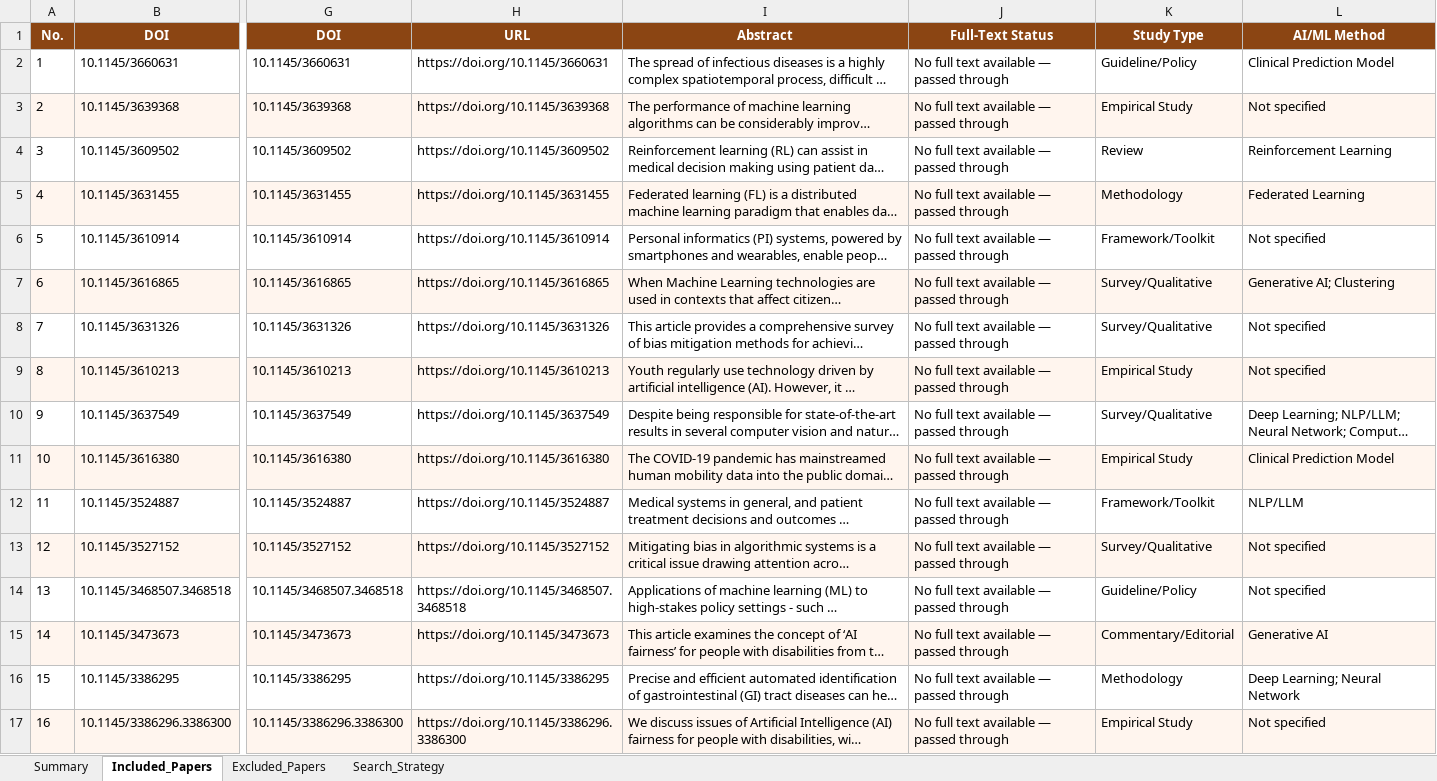
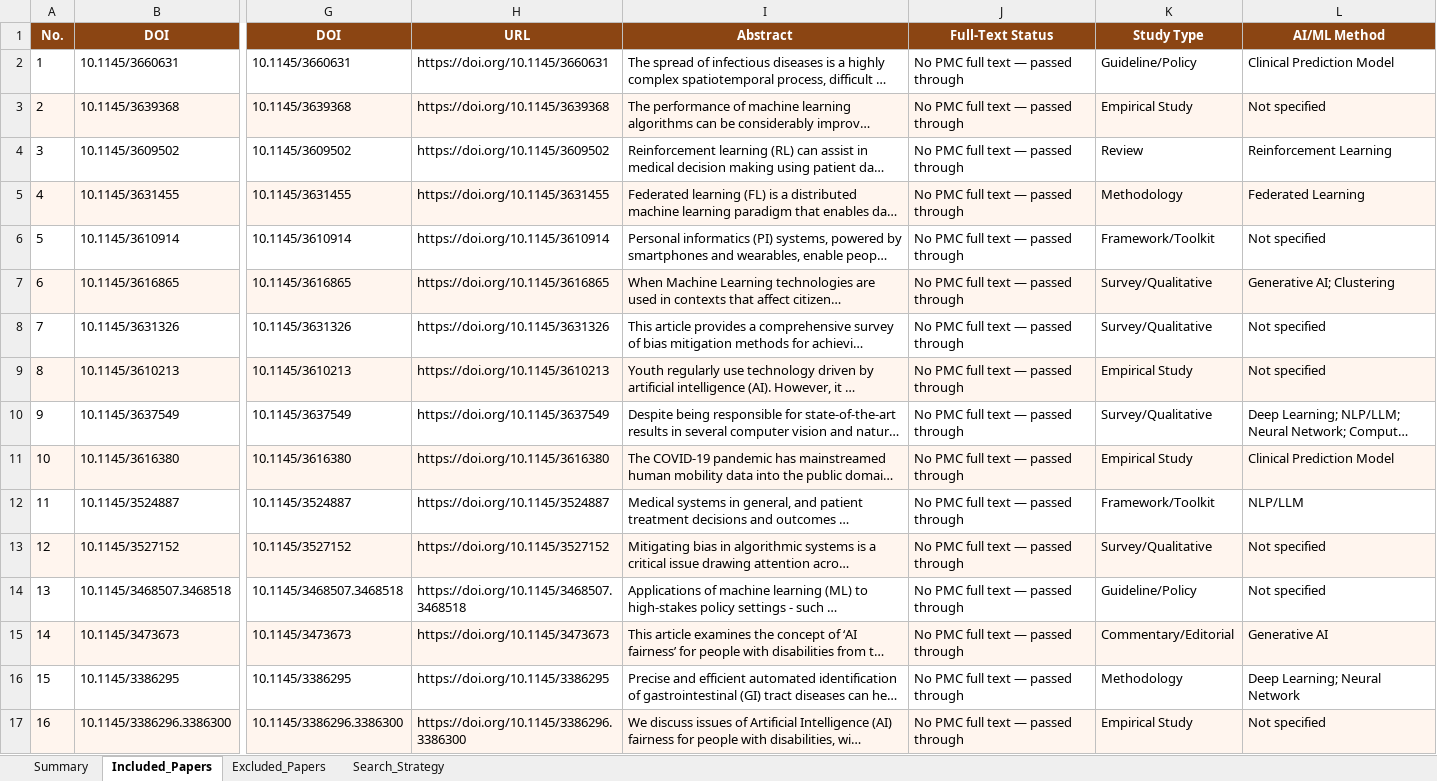
Before and after one commit to ChuehanKuo/Bias-Review-Paper, an Excel workbook: ACM_Screening_Results.xlsx, sheet Included_Papers, drawn as a sheet; only a part is shown, gaps mark what is left out; long unchanged cells end in …; values as stored, in another font and other column widths than the file's, no borders; the diff names each change by its address in the sheet, - before the commit and + after, or states it on an @@ line.

```diff
--- a/ACM_Screening_Results.xlsx (sheet Included_Papers)
+++ b/ACM_Screening_Results.xlsx (sheet Included_Papers)
-J2:J17 (Full-Text Status): No full text available — passed through
+J2:J17 (Full-Text Status): No PMC full text — passed through
```
Also changed, not shown: Combined_Deduplicated_Results.xlsx, IEEE_Screening_Results.xlsx, 13 other files.
